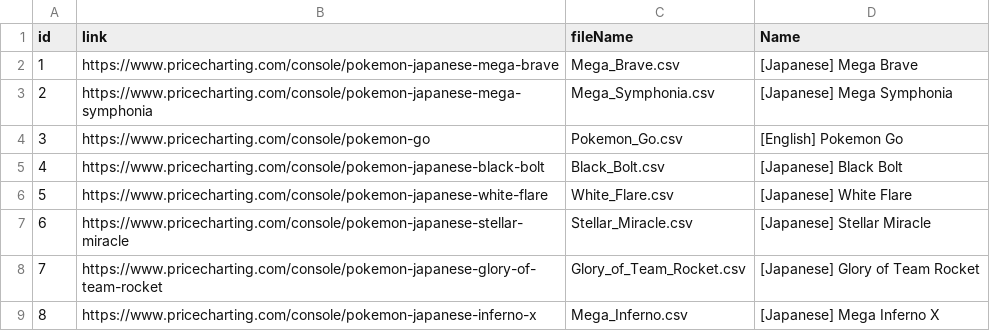
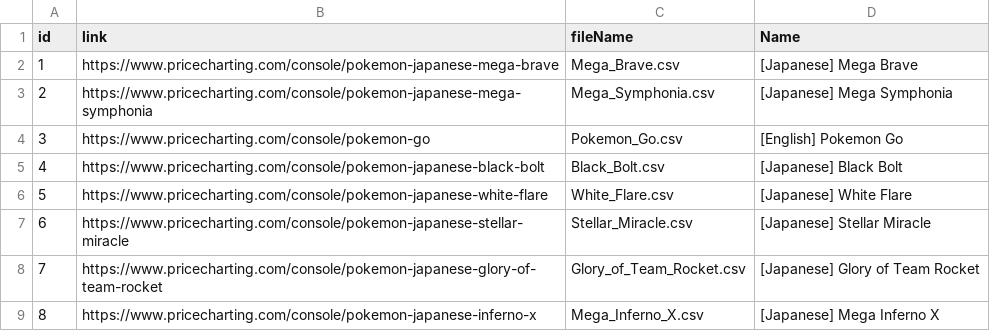
Before and after one commit to Zojdrek1/project_website, a CSV file: collections/config.csv, drawn as a sheet.

Commit message:
fix to file nameing in collection config

```diff
--- a/collections/config.csv
+++ b/collections/config.csv
@@ -8,2 +8,2 @@ id;link;fileName;Name
 7;https://www.pricecharting.com/console/pokemon-japanese-glory-of-team-rocket;Glory_of_Team_Rocket.csv;[Japanese] Glory of Team Rocket
-8;https://www.pricecharting.com/console/pokemon-japanese-inferno-x;Mega_Inferno.csv;[Japanese] Mega Inferno X
+8;https://www.pricecharting.com/console/pokemon-japanese-inferno-x;Mega_Inferno_X.csv;[Japanese] Mega Inferno X
```
Also changed, not shown: 1 other file.
